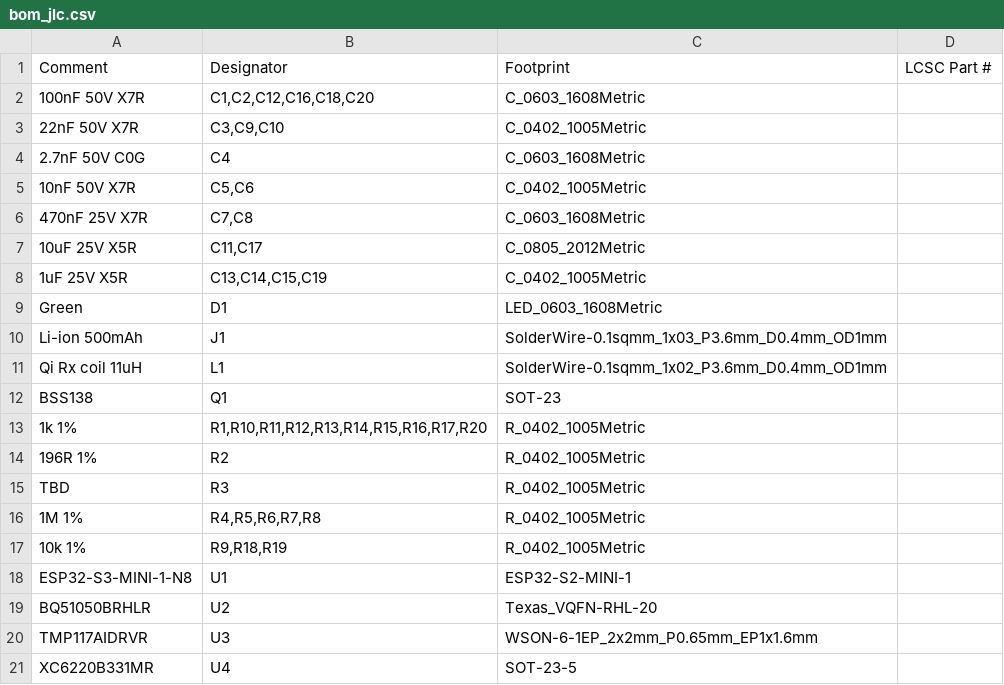
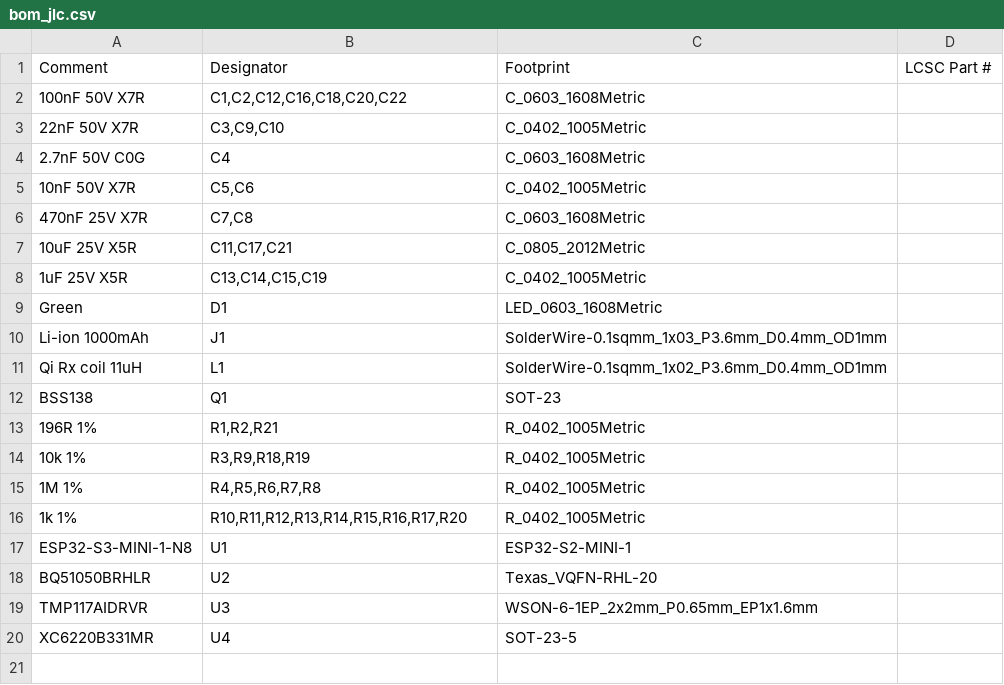
Before and after one commit to mcintoda/InductiveChargerRx, a CSV file: hardware/bom_jlc.csv, drawn as a sheet.

```diff
--- a/hardware/bom_jlc.csv
+++ b/hardware/bom_jlc.csv
@@ -1,3 +1,3 @@
 Comment,Designator,Footprint,LCSC Part #
-100nF 50V X7R,"C1,C2,C12,C16,C18,C20",C_0603_1608Metric,
+100nF 50V X7R,"C1,C2,C12,C16,C18,C20,C22",C_0603_1608Metric,
 22nF 50V X7R,"C3,C9,C10",C_0402_1005Metric,
@@ -6,13 +6,12 @@ Comment,Designator,Footprint,LCSC Part #
 470nF 25V X7R,"C7,C8",C_0603_1608Metric,
-10uF 25V X5R,"C11,C17",C_0805_2012Metric,
+10uF 25V X5R,"C11,C17,C21",C_0805_2012Metric,
 1uF 25V X5R,"C13,C14,C15,C19",C_0402_1005Metric,
 Green,D1,LED_0603_1608Metric,
-Li-ion 500mAh,J1,SolderWire-0.1sqmm_1x03_P3.6mm_D0.4mm_OD1mm,
+Li-ion 1000mAh,J1,SolderWire-0.1sqmm_1x03_P3.6mm_D0.4mm_OD1mm,
 Qi Rx coil 11uH,L1,SolderWire-0.1sqmm_1x02_P3.6mm_D0.4mm_OD1mm,
 BSS138,Q1,SOT-23,
-1k 1%,"R1,R10,R11,R12,R13,R14,R15,R16,R17,R20",R_0402_1005Metric,
-196R 1%,R2,R_0402_1005Metric,
-TBD,R3,R_0402_1005Metric,
+196R 1%,"R1,R2,R21",R_0402_1005Metric,
+10k 1%,"R3,R9,R18,R19",R_0402_1005Metric,
 1M 1%,"R4,R5,R6,R7,R8",R_0402_1005Metric,
-10k 1%,"R9,R18,R19",R_0402_1005Metric,
+1k 1%,"R10,R11,R12,R13,R14,R15,R16,R17,R20",R_0402_1005Metric,
 ESP32-S3-MINI-1-N8,U1,ESP32-S2-MINI-1,
```
Also changed, not shown: 12 other files.
